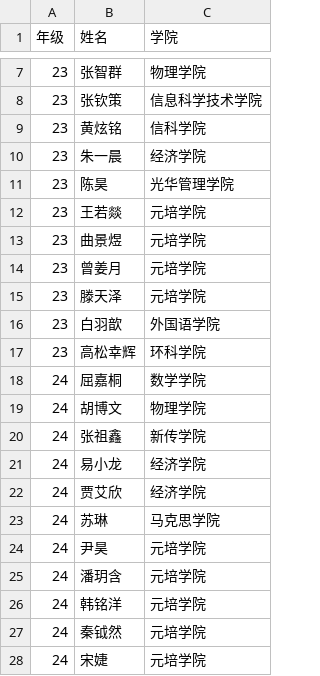
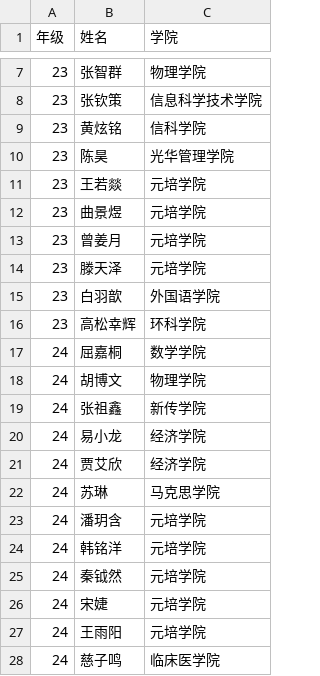
Before and after one commit to BoEcon/BoEcon.github.io, a CSV file: student_2026.csv, drawn as a sheet; only a part is shown, gaps mark what is left out; the shorter side is filled out with more unchanged rows.

Commit message:
Add files via upload

```diff
--- a/student_2026.csv
+++ b/student_2026.csv
@@ -9,3 +9,2 @@
 23,黄炫铭,信科学院
-23,朱一晨,经济学院
 23,陈昊,光华管理学院
@@ -23,3 +22,2 @@
 24,苏琳,马克思学院
-24,尹昊,元培学院
 24,潘玥含,元培学院
```
